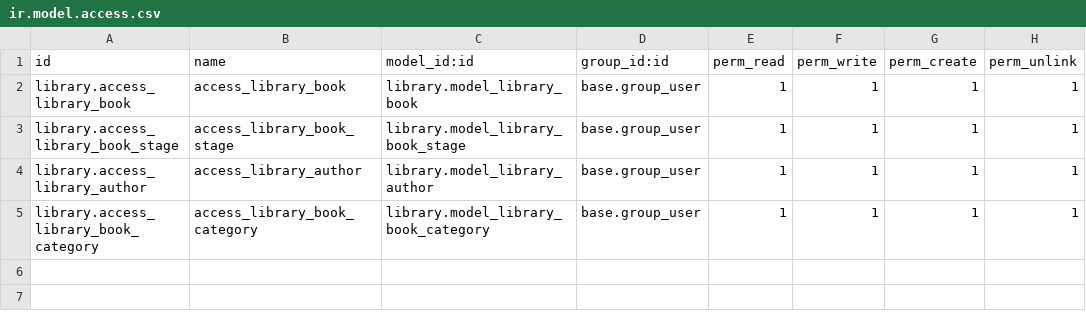
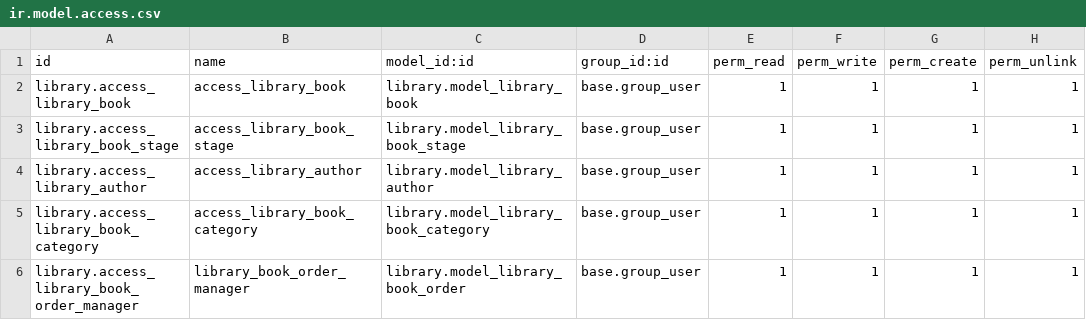
Before and after one commit to ProjectsByRuben/odoo17backend, a CSV file: apps/library/security/ir.model.access.csv, drawn as a sheet.

Commit message:
add decorators and security p1

```diff
--- a/apps/library/security/ir.model.access.csv
+++ b/apps/library/security/ir.model.access.csv
@@ -5 +5,2 @@ library.access_library_author,access_library_author,library.model_library_author
 library.access_library_book_category,access_library_book_category,library.model_library_book_category,base.group_user,1,1,1,1
+library.access_library_book_order_manager,library_book_order_manager,library.model_library_book_order,base.group_user,1,1,1,1
```
Also changed, not shown: 9 other files.
